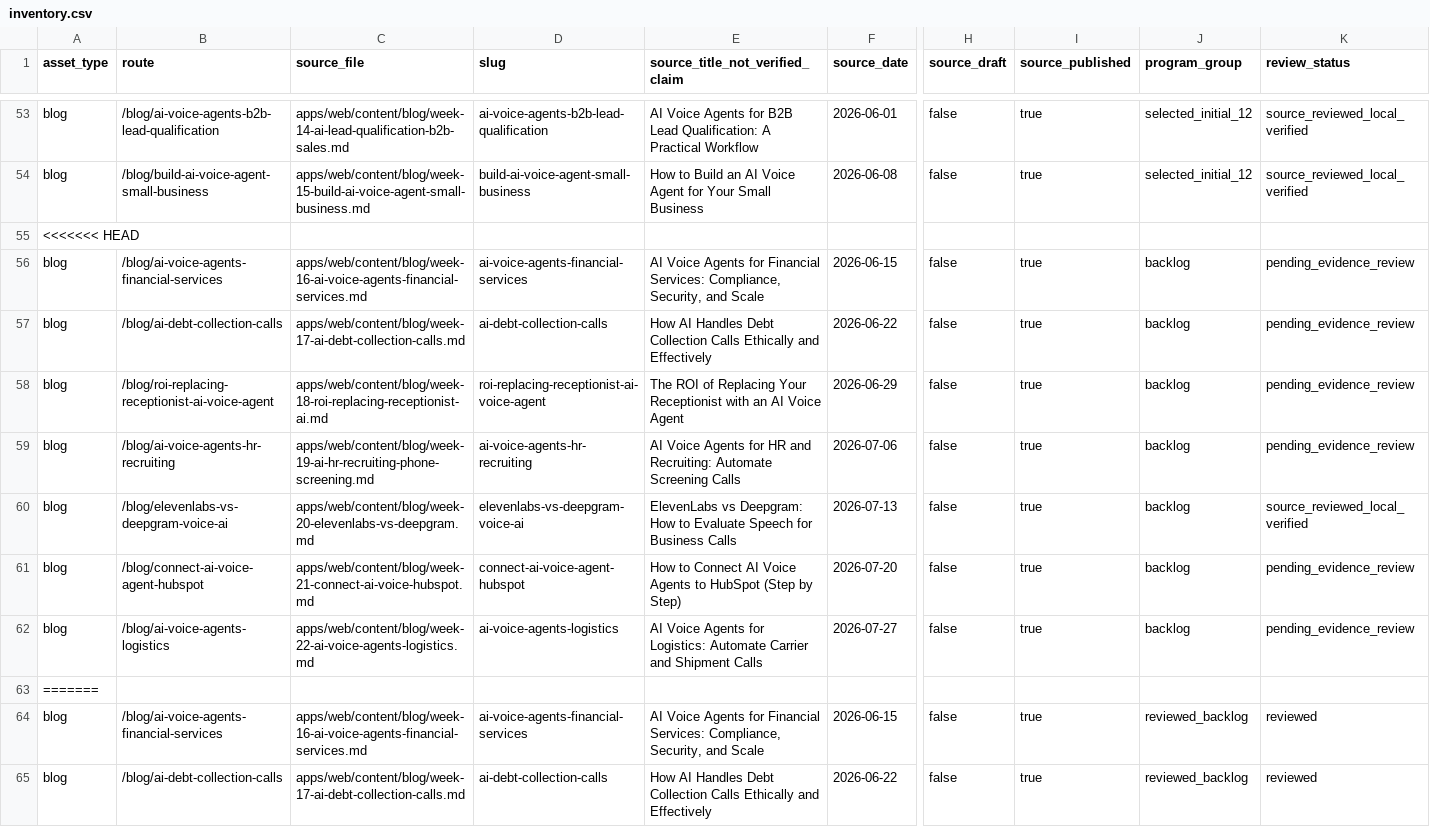
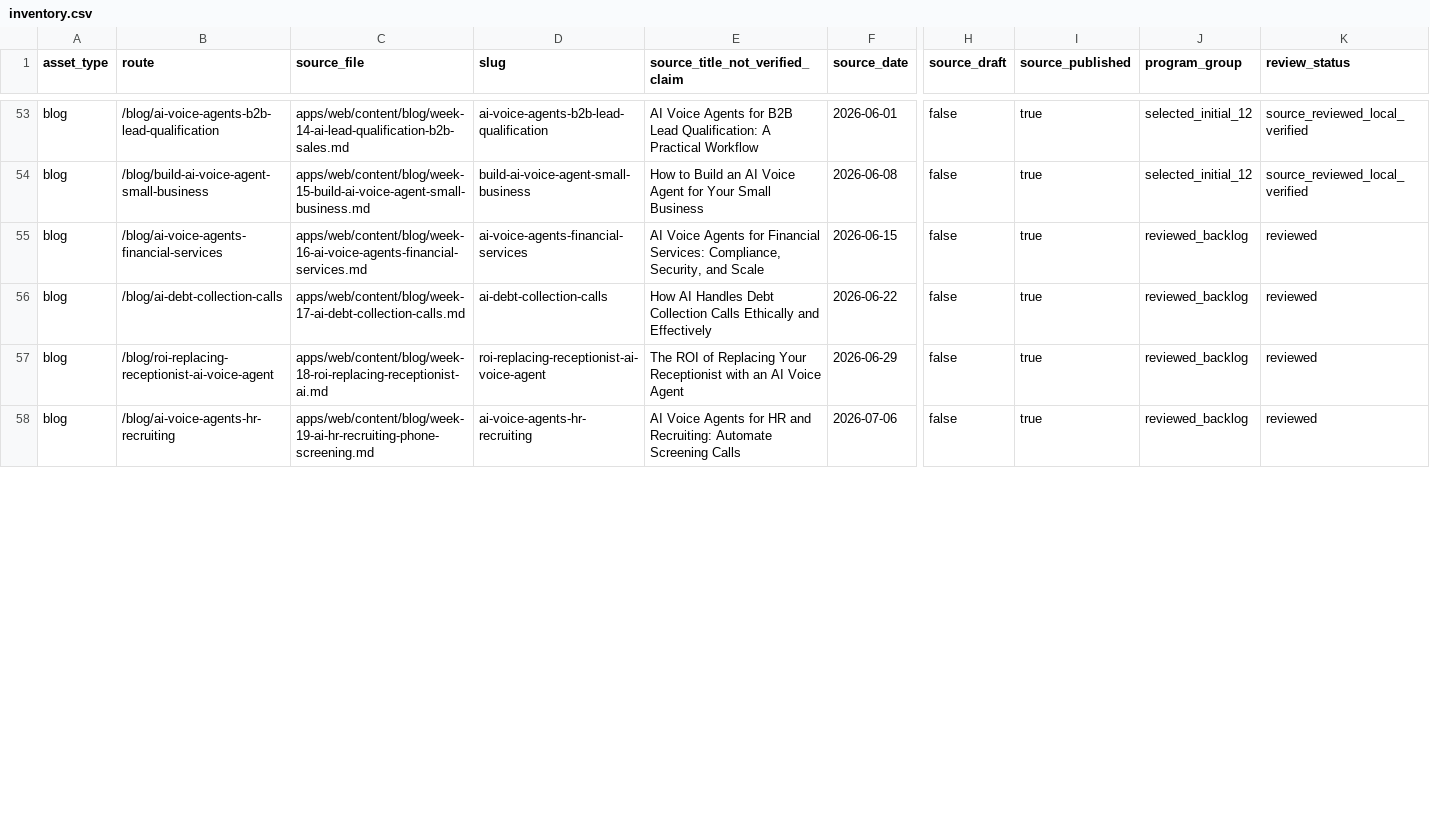
Before and after one commit to allgpt-co/QuickVoice, a CSV file: docs/marketing/seo/inventory.csv, drawn as a sheet; only a part is shown, gaps mark what is left out; the shorter side is filled out with more unchanged rows; rows hold the shown columns only; the diff covers the shown part only; the diff names each change by its address in the sheet, - before the commit and + after, or states it on an @@ line.

```diff
--- a/docs/marketing/seo/inventory.csv
+++ b/docs/marketing/seo/inventory.csv
-row 55: <<<<<<< HEAD
-row 56: blog | /blog/ai-voice-agents-financial-services | apps/web/content/blog/week-16-ai-voice-agents-financial-services.md | ai-voice-agents-financial-services | AI Voice Agents for Financial Services: Compliance, Security, and Scale | 2026-06-15 | false | true | backlog | pending_evidence_review
-row 57: blog | /blog/ai-debt-collection-calls | apps/web/content/blog/week-17-ai-debt-collection-calls.md | ai-debt-collection-calls | How AI Handles Debt Collection Calls Ethically and Effectively | 2026-06-22 | false | true | backlog | pending_evidence_review
-row 58: blog | /blog/roi-replacing-receptionist-ai-voice-agent | apps/web/content/blog/week-18-roi-replacing-receptionist-ai.md | roi-replacing-receptionist-ai-voice-agent | The ROI of Replacing Your Receptionist with an AI Voice Agent | 2026-06-29 | false | true | backlog | pending_evidence_review
-row 59: blog | /blog/ai-voice-agents-hr-recruiting | apps/web/content/blog/week-19-ai-hr-recruiting-phone-screening.md | ai-voice-agents-hr-recruiting | AI Voice Agents for HR and Recruiting: Automate Screening Calls | 2026-07-06 | false | true | backlog | pending_evidence_review
-row 60: blog | /blog/elevenlabs-vs-deepgram-voice-ai | apps/web/content/blog/week-20-elevenlabs-vs-deepgram.md | elevenlabs-vs-deepgram-voice-ai | ElevenLabs vs Deepgram: How to Evaluate Speech for Business Calls | 2026-07-13 | false | true | backlog | source_reviewed_local_verified
-row 61: blog | /blog/connect-ai-voice-agent-hubspot | apps/web/content/blog/week-21-connect-ai-voice-hubspot.md | connect-ai-voice-agent-hubspot | How to Connect AI Voice Agents to HubSpot (Step by Step) | 2026-07-20 | false | true | backlog | pending_evidence_review
-row 62: blog | /blog/ai-voice-agents-logistics | apps/web/content/blog/week-22-ai-voice-agents-logistics.md | ai-voice-agents-logistics | AI Voice Agents for Logistics: Automate Carrier and Shipment Calls | 2026-07-27 | false | true | backlog | pending_evidence_review
-row 63: =======
```
Also changed, not shown: 1 removed row and 4 edited cells elsewhere in this file.
